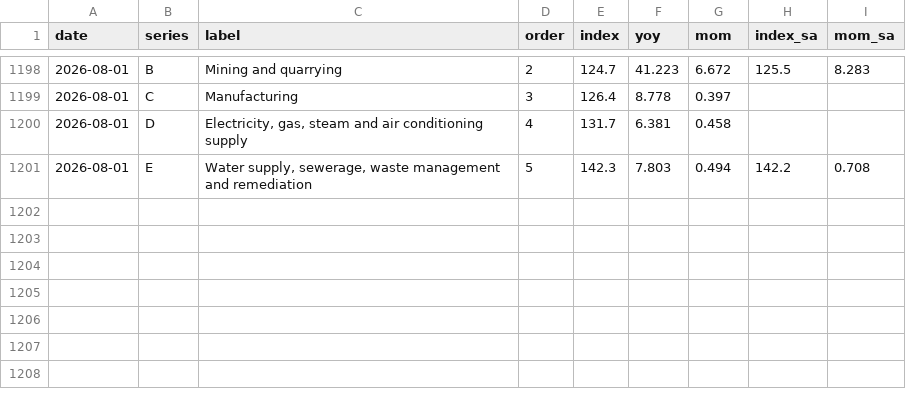
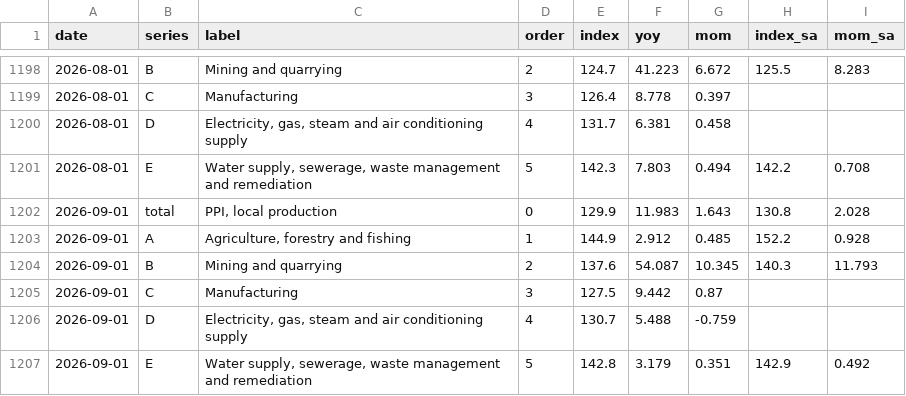
Before and after one commit to AsiaDecoded/Asia-vitals, a CSV file: data/my/ppi/my_ppi.csv, drawn as a sheet; only a part is shown, gaps mark what is left out; the diff names each change by its address in the sheet, - before the commit and + after, or states it on an @@ line.

```diff
--- a/data/my/ppi/my_ppi.csv
+++ b/data/my/ppi/my_ppi.csv
+row 1202: 2026-09-01 | total | PPI, local production | 0 | 129.9 | 11.983 | 1.643 | 130.8 | 2.028
+row 1203: 2026-09-01 | A | Agriculture, forestry and fishing | 1 | 144.9 | 2.912 | 0.485 | 152.2 | 0.928
+row 1204: 2026-09-01 | B | Mining and quarrying | 2 | 137.6 | 54.087 | 10.345 | 140.3 | 11.793
+row 1205: 2026-09-01 | C | Manufacturing | 3 | 127.5 | 9.442 | 0.87
+row 1206: 2026-09-01 | D | Electricity, gas, steam and air conditioning supply | 4 | 130.7 | 5.488 | -0.759
+row 1207: 2026-09-01 | E | Water supply, sewerage, waste management and remediation | 5 | 142.8 | 3.179 | 0.351 | 142.9 | 0.492
```
Also changed, not shown: data/asia/table/asia_table.csv, data/my/ppi/long.csv, 6 other files.
